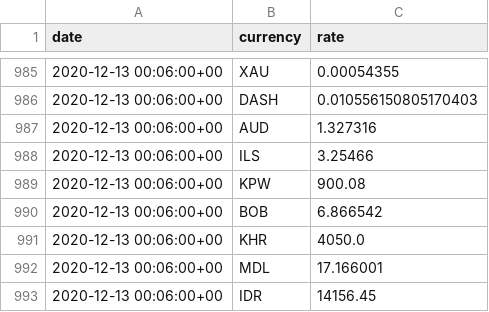
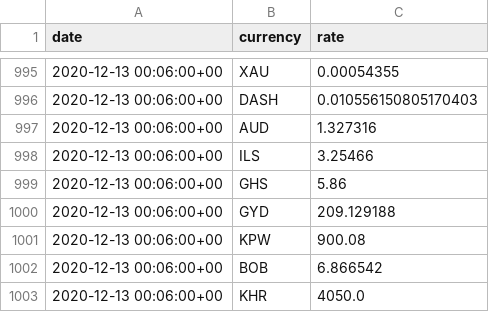
Before and after one commit to polinabb/naya-project, a CSV file: my_currency.csv, drawn as a sheet; only a part is shown, gaps mark what is left out; the shorter side is filled out with more unchanged rows; the diff covers the shown part only; the diff names each change by its address in the sheet, - before the commit and + after, or states it on an @@ line.

```diff
--- a/my_currency.csv
+++ b/my_currency.csv
+row 999: 2020-12-13 00:06:00+00 | GHS | 5.86
+row 1000: 2020-12-13 00:06:00+00 | GYD | 209.129188
```
Also changed, not shown: 10 added rows elsewhere in this file.
